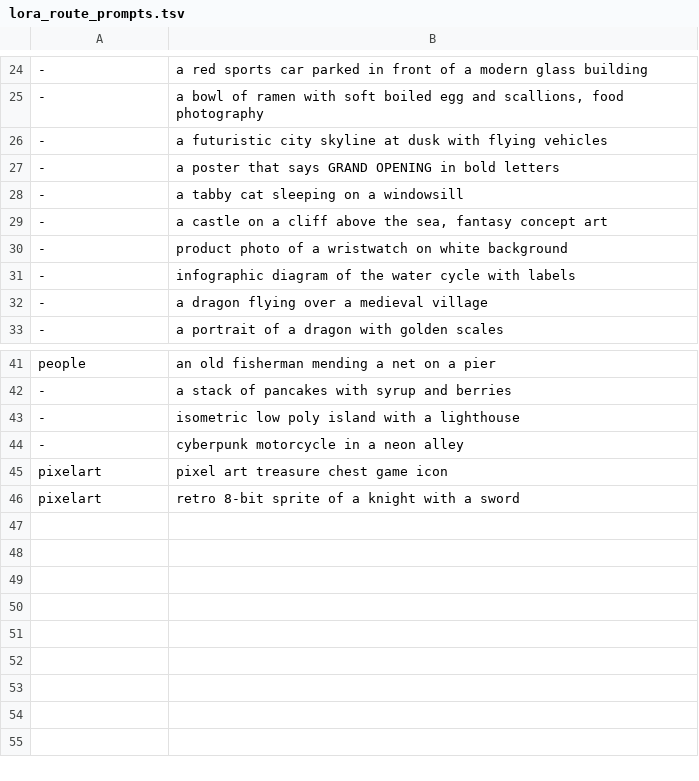
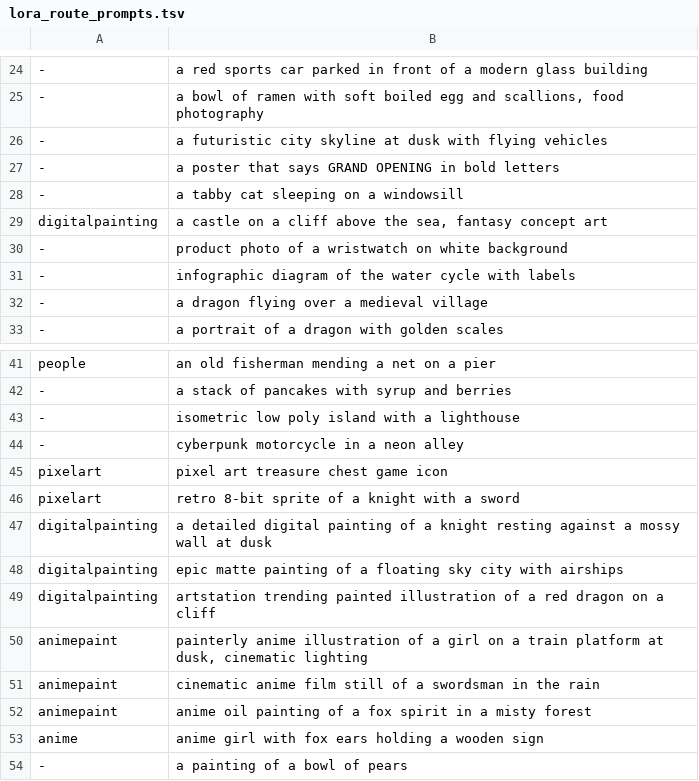
Before and after one commit to lee101/omniserve-native, a TSV file: qualitybench/lora_route_prompts.tsv, drawn as a sheet; only a part is shown, gaps mark what is left out; the diff names each change by its address in the sheet, - before the commit and + after, or states it on an @@ line.

```diff
--- a/qualitybench/lora_route_prompts.tsv
+++ b/qualitybench/lora_route_prompts.tsv
-A29: -
+A29: digitalpainting
+row 47: digitalpainting | a detailed digital painting of a knight resting against a mossy wall at dusk
+row 48: digitalpainting | epic matte painting of a floating sky city with airships
+row 49: digitalpainting | artstation trending painted illustration of a red dragon on a cliff
+row 50: animepaint | painterly anime illustration of a girl on a train platform at dusk, cinematic lighting
+row 51: animepaint | cinematic anime film still of a swordsman in the rain
+row 52: animepaint | anime oil painting of a fox spirit in a misty forest
+row 53: anime | anime girl with fox ears holding a wooden sign
+row 54: - | a painting of a bowl of pears
```
Also changed, not shown: qualitybench/lora_route_heldout.tsv, 22 other files.
